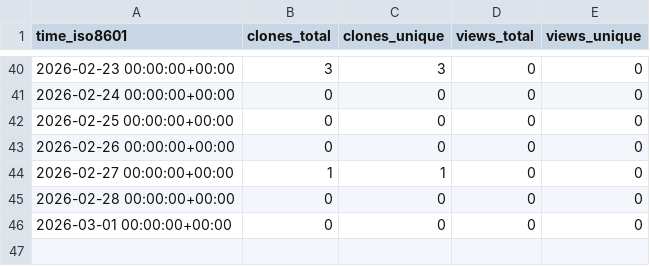
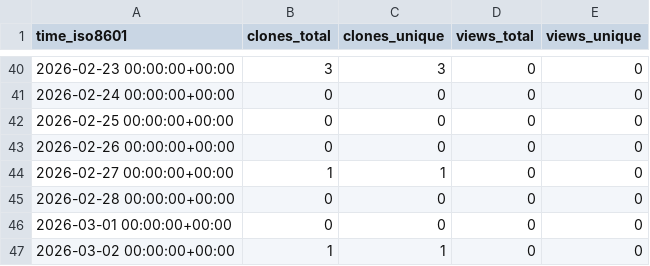
Before and after one commit to rgglez/rgglez, a CSV file: rgglez/gofiber-validator-middleware/ghrs-data/views_clones_aggregate.csv, drawn as a sheet; only a part is shown, gaps mark what is left out; the diff names each change by its address in the sheet, - before the commit and + after, or states it on an @@ line.

```diff
--- a/rgglez/gofiber-validator-middleware/ghrs-data/views_clones_aggregate.csv
+++ b/rgglez/gofiber-validator-middleware/ghrs-data/views_clones_aggregate.csv
+row 47: 2026-03-02 00:00:00+00:00 | 1 | 1 | 0 | 0
```
Also changed, not shown: 1 other file.
